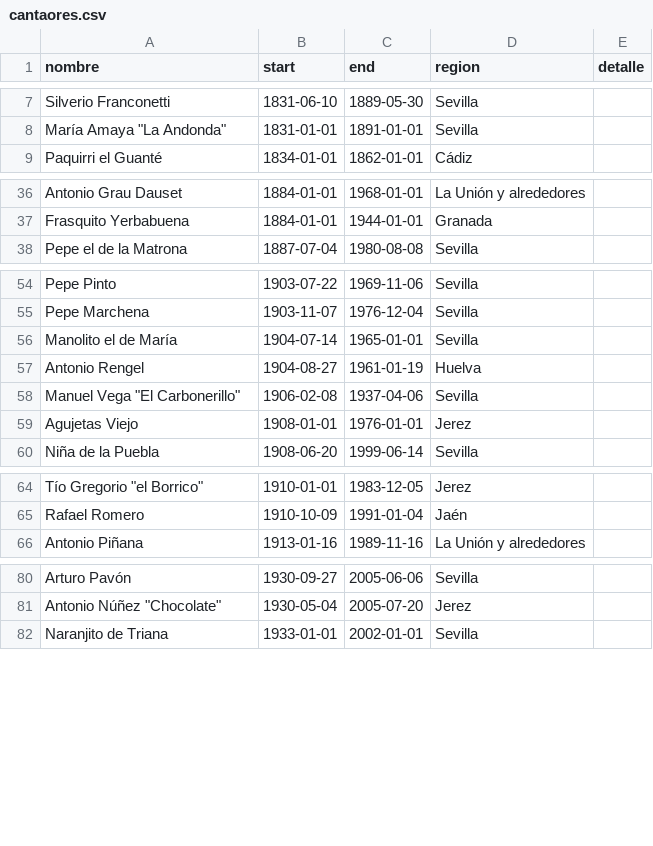
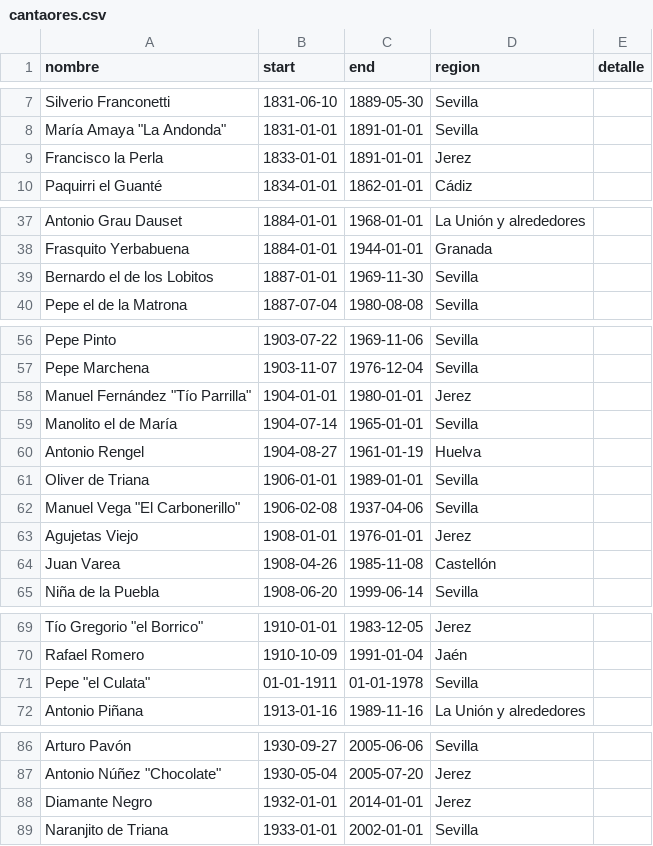
Before and after one commit to JFMartinez00/flamencoTL, a CSV file: cantaores.csv, drawn as a sheet; only a part is shown, gaps mark what is left out; the diff names each change by its address in the sheet, - before the commit and + after, or states it on an @@ line.

Commit message:
Nuevos datos, 100 cantaores

```diff
--- a/cantaores.csv
+++ b/cantaores.csv
+row 9: Francisco la Perla | 1833-01-01 | 1891-01-01 | Jerez
+row 39: Bernardo el de los Lobitos | 1887-01-01 | 1969-11-30 | Sevilla
+row 58: Manuel Fernández "Tío Parrilla" | 1904-01-01 | 1980-01-01 | Jerez
+row 61: Oliver de Triana | 1906-01-01 | 1989-01-01 | Sevilla
+row 64: Juan Varea | 1908-04-26 | 1985-11-08 | Castellón
+row 71: Pepe "el Culata" | 01-01-1911 | 01-01-1978 | Sevilla
+row 88: Diamante Negro | 1932-01-01 | 2014-01-01 | Jerez
```
Also changed, not shown: guitarristas.csv, 1 other file.
